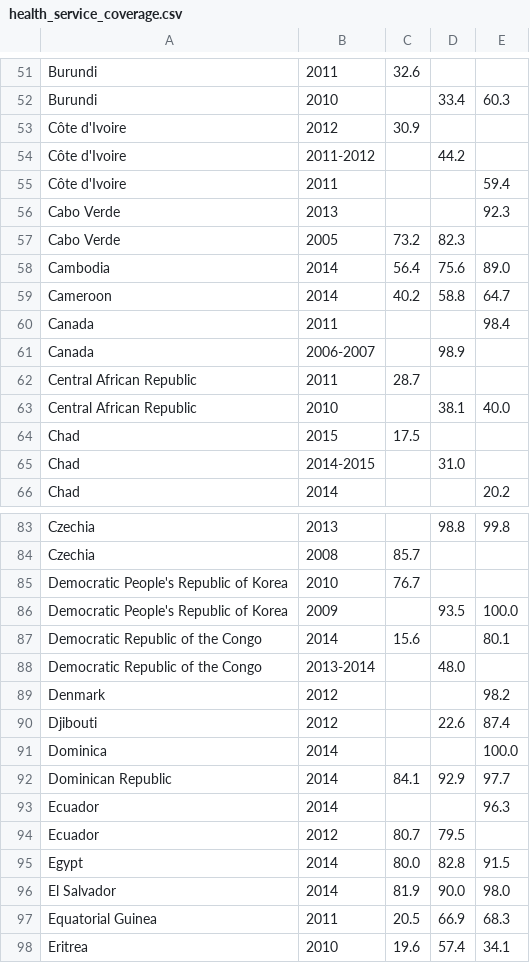
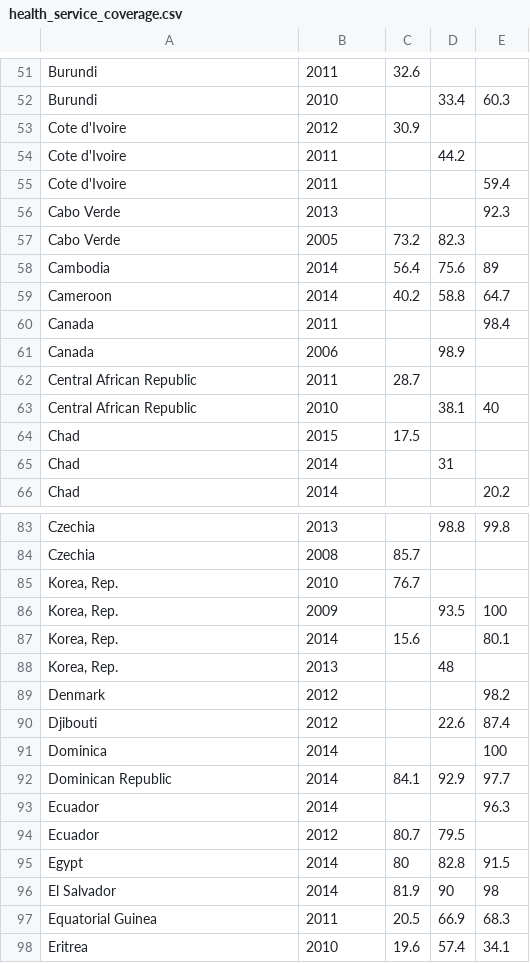
Before and after one commit to j221-dataviz/maggie-hodges, a CSV file: data/health_service_coverage.csv, drawn as a sheet; only a part is shown, gaps mark what is left out; the diff covers the shown part only.

```diff
--- a/data/health_service_coverage.csv
+++ b/data/health_service_coverage.csv
@@ -53,3 +53,3 @@
-"Côte d'Ivoire"," 2012","30.9","",""
-"Côte d'Ivoire"," 2011-2012","","44.2",""
-"Côte d'Ivoire"," 2011","","","59.4"
+Cote d'Ivoire,2012,30.9,,
+Cote d'Ivoire,2011,,44.2,
+Cote d'Ivoire,2011,,,59.4
@@ -58 +58 @@
-"Cambodia"," 2014","56.4","75.6","89.0"
+Cambodia,2014,56.4,75.6,89
@@ -61 +61 @@
-"Canada"," 2006-2007","","98.9",""
+Canada,2006,,98.9,
@@ -63 +63 @@
-"Central African Republic"," 2010","","38.1","40.0"
+Central African Republic,2010,,38.1,40
@@ -65 +65 @@
-"Chad"," 2014-2015","","31.0",""
+Chad,2014,,31,
@@ -85,4 +85,4 @@
-"Democratic People's Republic of Korea"," 2010","76.7","",""
-"Democratic People's Republic of Korea"," 2009","","93.5","100.0"
-"Democratic Republic of the Congo"," 2014","15.6","","80.1"
-"Democratic Republic of the Congo"," 2013-2014","","48.0",""
+"Korea, Rep.",2010,76.7,,
+"Korea, Rep.",2009,,93.5,100
+"Korea, Rep.",2014,15.6,,80.1
+"Korea, Rep.",2013,,48,
@@ -91 +91 @@
-"Dominica"," 2014","","","100.0"
+Dominica,2014,,,100
@@ -95,2 +95,2 @@
-"Egypt"," 2014","80.0","82.8","91.5"
-"El Salvador"," 2014","81.9","90.0","98.0"
+Egypt,2014,80,82.8,91.5
+El Salvador,2014,81.9,90,98
```
Also changed, not shown: 1 added row, 1 removed row and 82 edited cells elsewhere in this file, data/health_infrastructure.csv, 9 other files.
